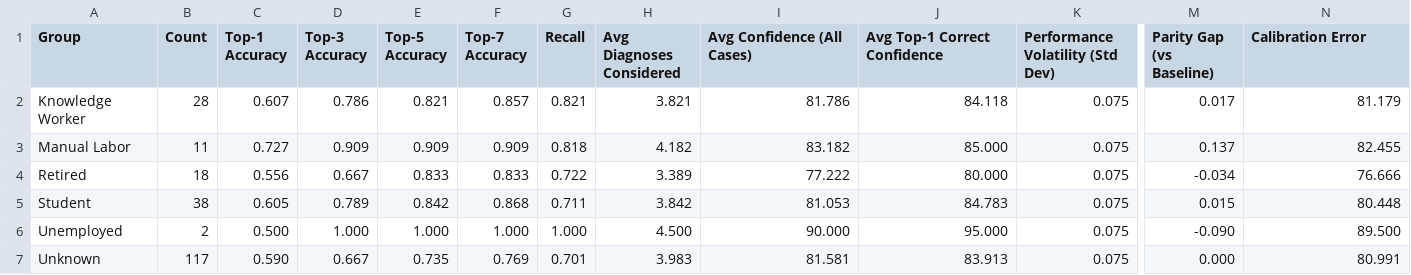
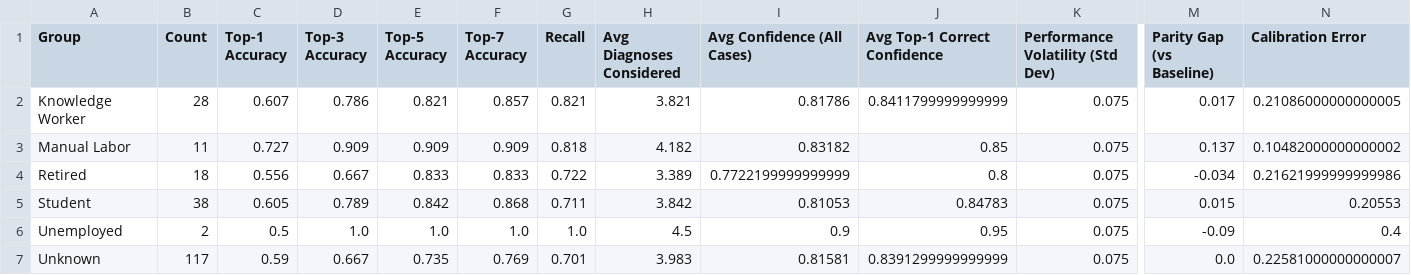
Before and after one commit to hanz-01105/demo-practice, a CSV file: demographic_metrics/Occupation_Type_metrics.csv, drawn as a sheet; only a part is shown, gaps mark what is left out; the diff names each change by its address in the sheet, - before the commit and + after, or states it on an @@ line.

Commit message:
normalized metrics

```diff
--- a/demographic_metrics/Occupation_Type_metrics.csv
+++ b/demographic_metrics/Occupation_Type_metrics.csv
-I2 (Avg Confidence (All Cases)): 81.786
+I2 (Avg Confidence (All Cases)): 0.81786
-J2 (Avg Top-1 Correct Confidence): 84.118
+J2 (Avg Top-1 Correct Confidence): 0.8411799999999999
-N2 (Calibration Error): 81.179
+N2 (Calibration Error): 0.21086000000000005
-I3 (Avg Confidence (All Cases)): 83.182
+I3 (Avg Confidence (All Cases)): 0.83182
-J3 (Avg Top-1 Correct Confidence): 85.000
+J3 (Avg Top-1 Correct Confidence): 0.85
-N3 (Calibration Error): 82.455
+N3 (Calibration Error): 0.10482000000000002
-I4 (Avg Confidence (All Cases)): 77.222
+I4 (Avg Confidence (All Cases)): 0.7722199999999999
-J4 (Avg Top-1 Correct Confidence): 80.000
+J4 (Avg Top-1 Correct Confidence): 0.8
-N4 (Calibration Error): 76.666
+N4 (Calibration Error): 0.21621999999999986
-I5 (Avg Confidence (All Cases)): 81.053
+I5 (Avg Confidence (All Cases)): 0.81053
-J5 (Avg Top-1 Correct Confidence): 84.783
+J5 (Avg Top-1 Correct Confidence): 0.84783
-N5 (Calibration Error): 80.448
+N5 (Calibration Error): 0.20553
-C6 (Top-1 Accuracy): 0.500
+C6 (Top-1 Accuracy): 0.5
-D6 (Top-3 Accuracy): 1.000
+D6 (Top-3 Accuracy): 1.0
-E6 (Top-5 Accuracy): 1.000
+E6 (Top-5 Accuracy): 1.0
-F6 (Top-7 Accuracy): 1.000
+F6 (Top-7 Accuracy): 1.0
-G6 (Recall): 1.000
+G6 (Recall): 1.0
-H6 (Avg Diagnoses Considered): 4.500
+H6 (Avg Diagnoses Considered): 4.5
-I6 (Avg Confidence (All Cases)): 90.000
+I6 (Avg Confidence (All Cases)): 0.9
-J6 (Avg Top-1 Correct Confidence): 95.000
+J6 (Avg Top-1 Correct Confidence): 0.95
-M6 (Parity Gap (vs Baseline)): -0.090
+M6 (Parity Gap (vs Baseline)): -0.09
-N6 (Calibration Error): 89.500
+N6 (Calibration Error): 0.4
-C7 (Top-1 Accuracy): 0.590
+C7 (Top-1 Accuracy): 0.59
-I7 (Avg Confidence (All Cases)): 81.581
+I7 (Avg Confidence (All Cases)): 0.81581
-J7 (Avg Top-1 Correct Confidence): 83.913
+J7 (Avg Top-1 Correct Confidence): 0.8391299999999999
-M7 (Parity Gap (vs Baseline)): 0.000
+M7 (Parity Gap (vs Baseline)): 0.0
-N7 (Calibration Error): 80.991
+N7 (Calibration Error): 0.22581000000000007
```
Also changed, not shown: demographic_metrics/Comorbidity_Status_metrics.csv, demographic_metrics/Drug_Use_metrics.csv, 5 other files.
